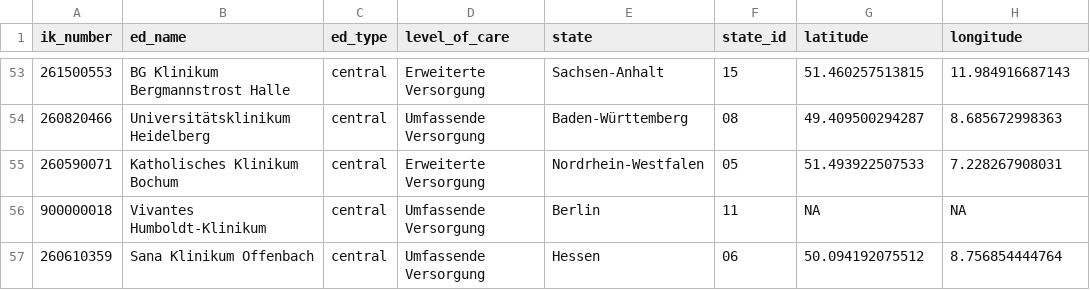
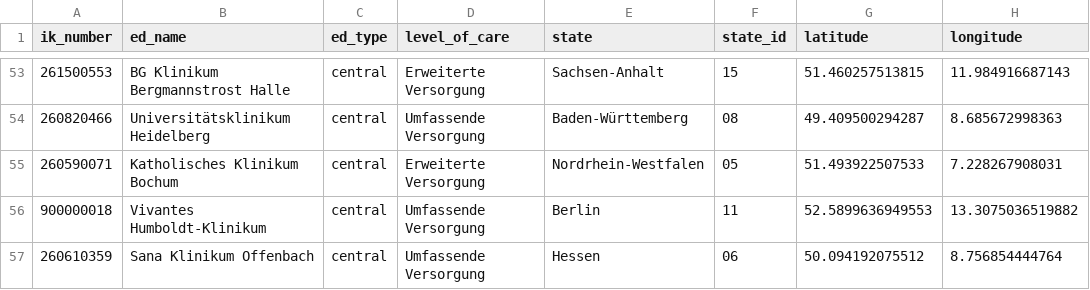
Before and after one commit to robert-koch-institut/Daten_der_Notaufnahmesurveillance, a TSV file: Notaufnahmesurveillance_Standorte.tsv, drawn as a sheet; only a part is shown, gaps mark what is left out.

```diff
--- a/Notaufnahmesurveillance_Standorte.tsv
+++ b/Notaufnahmesurveillance_Standorte.tsv
@@ -55,3 +55,3 @@ ik_number	ed_name	ed_type	level_of_care	state	state_id	latitude	longitude
 260590071	Katholisches Klinikum Bochum	central	Erweiterte Versorgung	Nordrhein-Westfalen	05	51.493922507533	7.228267908031
-900000018	Vivantes Humboldt-Klinikum 	central	Umfassende Versorgung	Berlin	11	NA	NA
+900000018	Vivantes Humboldt-Klinikum 	central	Umfassende Versorgung	Berlin	11	52.5899636949553	13.3075036519882
 260610359	Sana Klinikum Offenbach	central	Umfassende Versorgung	Hessen	06	50.094192075512	8.756854444764
```
Also changed, not shown: 7 other files.
